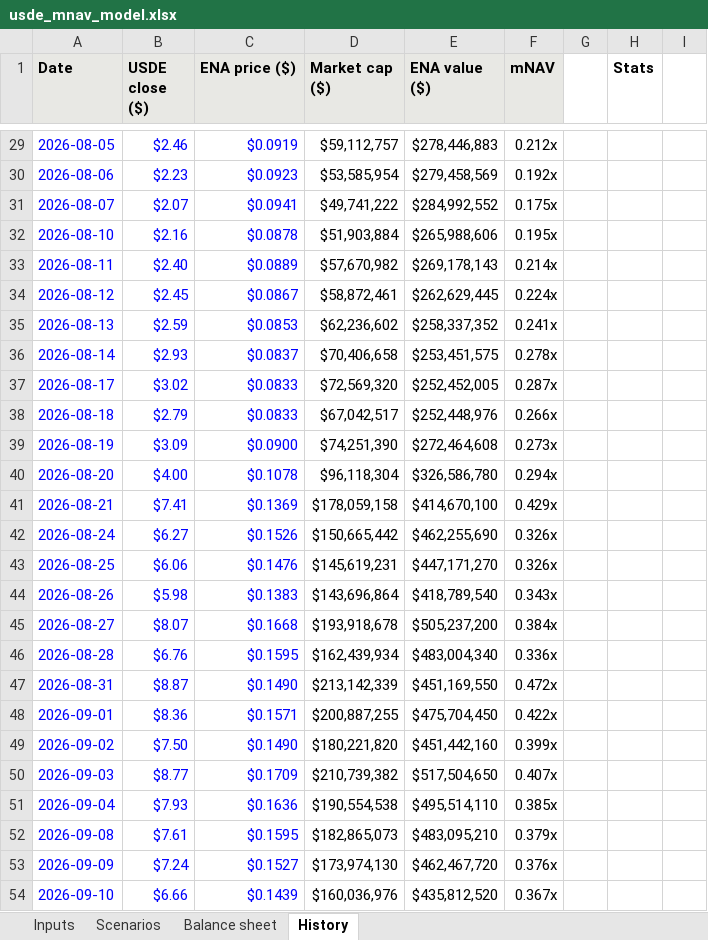
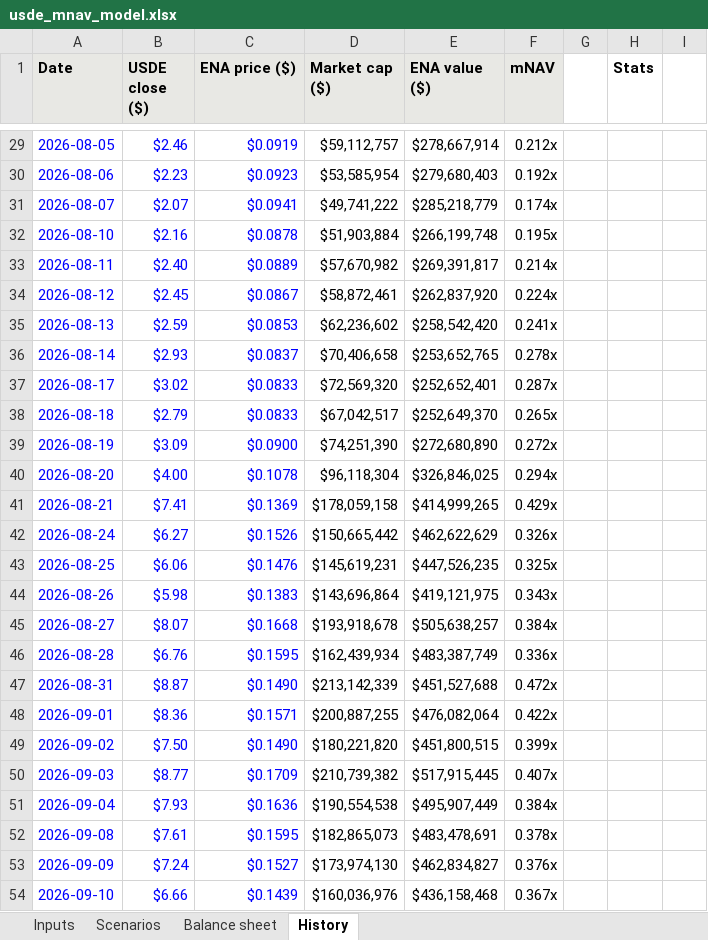
Before and after one commit to IvanKyrian/repo-5ae6, an Excel workbook: analyses/usde-mnav/usde_mnav_model.xlsx, sheet History, drawn as a sheet; only a part is shown, gaps mark what is left out; values as stored, in another font and other column widths than the file's, no borders; charts and pictures not drawn; the diff covers the shown part only; the diff names each change by its address in the sheet, - before the commit and + after, or states it on an @@ line.

```diff
--- a/analyses/usde-mnav/usde_mnav_model.xlsx (sheet History)
+++ b/analyses/usde-mnav/usde_mnav_model.xlsx (sheet History)
-E29 (ENA value ($)): $278,446,883
+E29 (ENA value ($)): $278,667,914
-E30 (ENA value ($)): $279,458,569
+E30 (ENA value ($)): $279,680,403
-E31 (ENA value ($)): $284,992,552
+E31 (ENA value ($)): $285,218,779
-F31 (mNAV): 0.175x
+F31 (mNAV): 0.174x
-E32 (ENA value ($)): $265,988,606
+E32 (ENA value ($)): $266,199,748
-E33 (ENA value ($)): $269,178,143
+E33 (ENA value ($)): $269,391,817
-E34 (ENA value ($)): $262,629,445
+E34 (ENA value ($)): $262,837,920
-E35 (ENA value ($)): $258,337,352
+E35 (ENA value ($)): $258,542,420
-E36 (ENA value ($)): $253,451,575
+E36 (ENA value ($)): $253,652,765
-E37 (ENA value ($)): $252,452,005
+E37 (ENA value ($)): $252,652,401
-E38 (ENA value ($)): $252,448,976
+E38 (ENA value ($)): $252,649,370
-F38 (mNAV): 0.266x
+F38 (mNAV): 0.265x
-E39 (ENA value ($)): $272,464,608
+E39 (ENA value ($)): $272,680,890
-F39 (mNAV): 0.273x
+F39 (mNAV): 0.272x
-E40 (ENA value ($)): $326,586,780
+E40 (ENA value ($)): $326,846,025
-E41 (ENA value ($)): $414,670,100
+E41 (ENA value ($)): $414,999,265
-E42 (ENA value ($)): $462,255,690
+E42 (ENA value ($)): $462,622,629
-E43 (ENA value ($)): $447,171,270
+E43 (ENA value ($)): $447,526,235
-F43 (mNAV): 0.326x
+F43 (mNAV): 0.325x
-E44 (ENA value ($)): $418,789,540
+E44 (ENA value ($)): $419,121,975
-E45 (ENA value ($)): $505,237,200
+E45 (ENA value ($)): $505,638,257
-E46 (ENA value ($)): $483,004,340
+E46 (ENA value ($)): $483,387,749
-E47 (ENA value ($)): $451,169,550
+E47 (ENA value ($)): $451,527,688
-E48 (ENA value ($)): $475,704,450
+E48 (ENA value ($)): $476,082,064
-E49 (ENA value ($)): $451,442,160
+E49 (ENA value ($)): $451,800,515
-E50 (ENA value ($)): $517,504,650
+E50 (ENA value ($)): $517,915,445
-E51 (ENA value ($)): $495,514,110
+E51 (ENA value ($)): $495,907,449
-F51 (mNAV): 0.385x
+F51 (mNAV): 0.384x
-E52 (ENA value ($)): $483,095,210
+E52 (ENA value ($)): $483,478,691
-F52 (mNAV): 0.379x
+F52 (mNAV): 0.378x
-E53 (ENA value ($)): $462,467,720
+E53 (ENA value ($)): $462,834,827
-E54 (ENA value ($)): $435,812,520
+E54 (ENA value ($)): $436,158,468
```
Also changed, not shown: 97 edited cells elsewhere in this sheet, sheet Scenarios, sheet Inputs, sheet Balance sheet, 9 other files.
